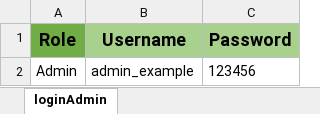
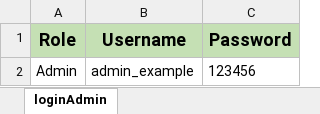
Before and after one commit to tainguyen5398/HRM_TaiQC, an Excel workbook: src/main/java/main_HRM_anhtester/datatest/excel/LoginPage.xlsx, sheet loginAdmin, drawn as a sheet; values as stored, in another font and other column widths than the file's, no borders; the diff names each change by its address in the sheet, - before the commit and + after, or states it on an @@ line.

```diff
--- a/src/main/java/main_HRM_anhtester/datatest/excel/LoginPage.xlsx (sheet loginAdmin)
+++ b/src/main/java/main_HRM_anhtester/datatest/excel/LoginPage.xlsx (sheet loginAdmin)
-A1 fill: #70AD47
+A1 fill: #C5E0B4
-B1:C1 fill: #A9D18E
+B1:C1 fill: #C5E0B4
```
Also changed, not shown: src/main/java/main_HRM_anhtester/datatest/excel/ManageClient.xlsx, 2 other files.
